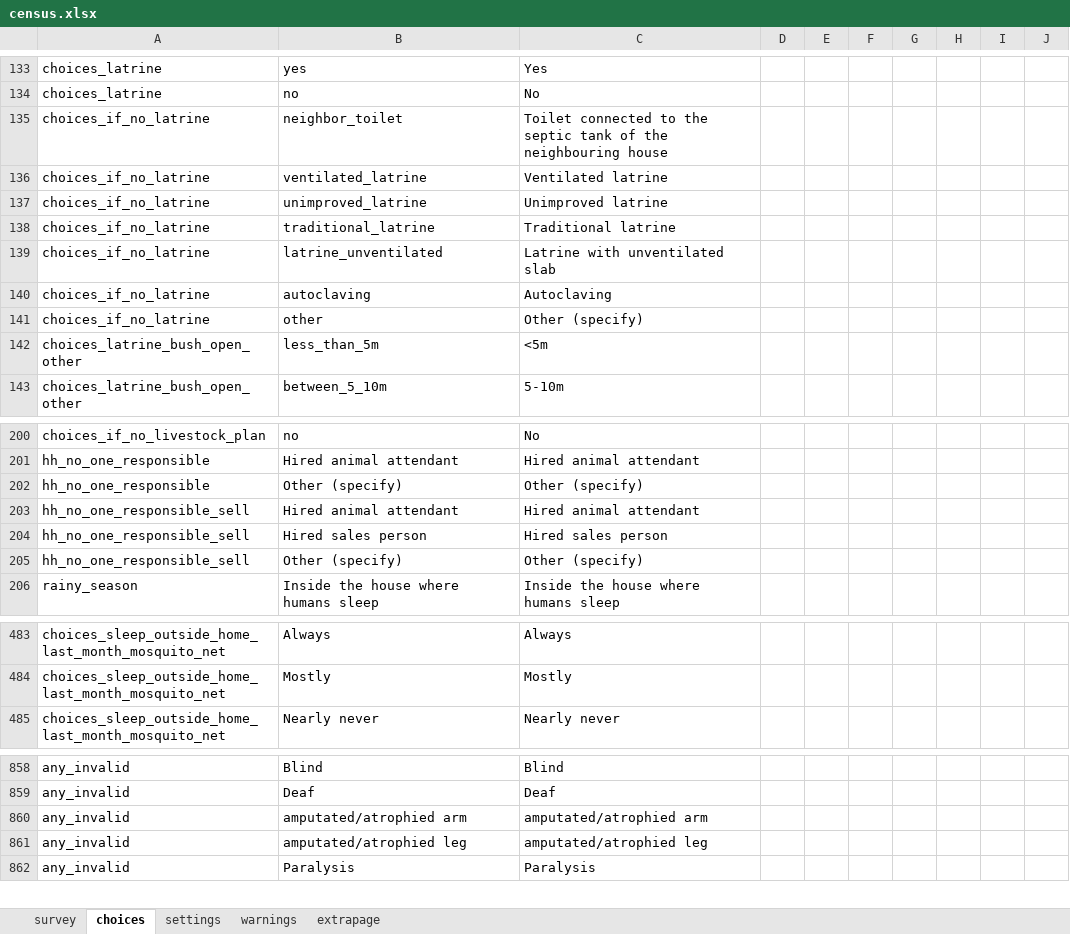
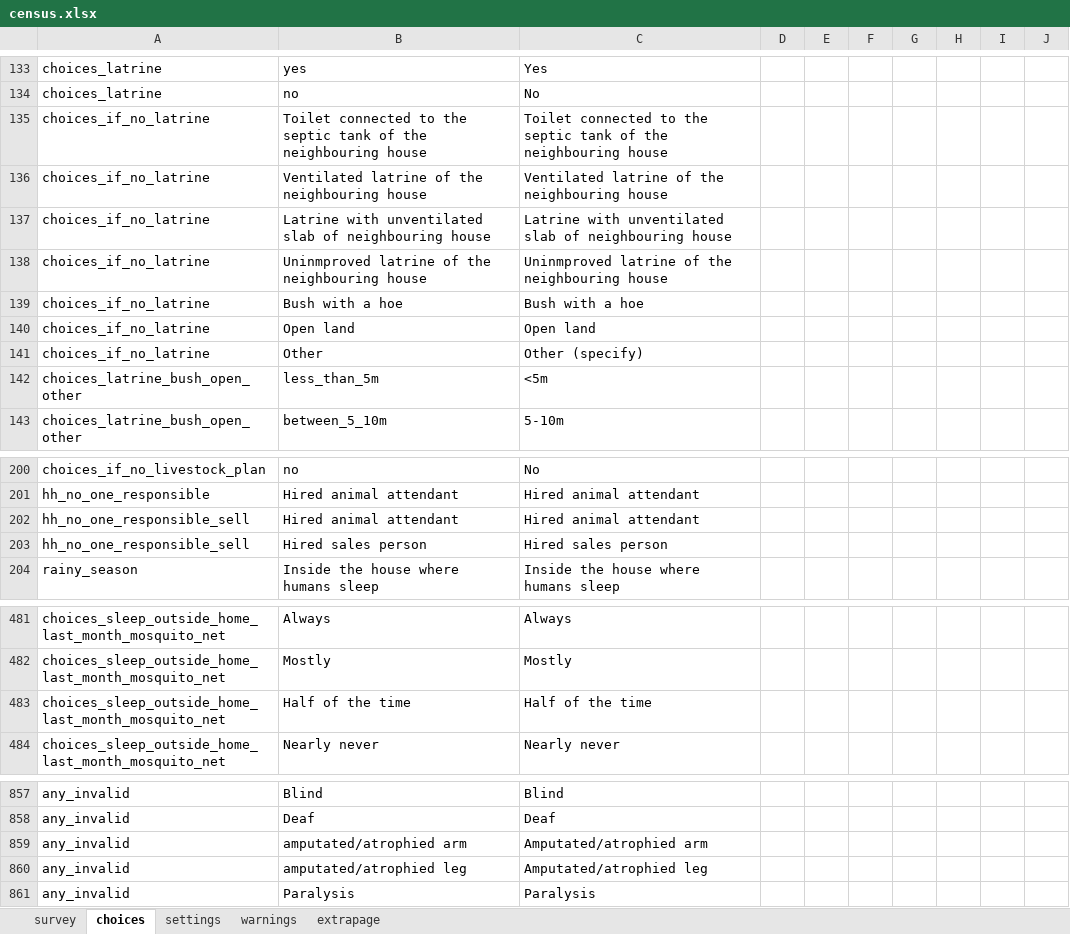
Before and after one commit to linl33/bohemia, an Excel workbook: forms/census.xlsx, sheet choices, drawn as a sheet; only a part is shown, gaps mark what is left out; values as stored, in another font and other column widths than the file's, no borders; charts and pictures and conditional formats not drawn; removed rows and columns are numbered as before the commit, all else as after; the diff names each change by its address in the sheet, - before the commit and + after, or states it on an @@ line.

```diff
--- a/forms/census.xlsx (sheet choices)
+++ b/forms/census.xlsx (sheet choices)
-B135: neighbor_toilet
+B135: Toilet connected to the septic tank of the neighbouring house
-B136: ventilated_latrine
+B136: Ventilated latrine of the neighbouring house
-C136: Ventilated latrine
+C136: Ventilated latrine of the neighbouring house
-row 137: choices_if_no_latrine | unimproved_latrine | Unimproved latrine
-B137: traditional_latrine
+B137: Latrine with unventilated slab of neighbouring house
-C137: Traditional latrine
+C137: Latrine with unventilated slab of neighbouring house
-B138: latrine_unventilated
+B138: Uninmproved latrine of the neighbouring house
-C138: Latrine with unventilated slab
+C138: Uninmproved latrine of the neighbouring house
-B139: autoclaving
+B139: Bush with a hoe
-C139: Autoclaving
+C139: Bush with a hoe
+row 140: choices_if_no_latrine | Open land | Open land
-B141: other
+B141: Other
-row 202: hh_no_one_responsible | Other (specify) | Other (specify)
-row 205: hh_no_one_responsible_sell | Other (specify) | Other (specify)
+row 483: choices_sleep_outside_home_last_month_mosquito_net | Half of the time | Half of the time
-C859: amputated/atrophied arm
+C859: Amputated/atrophied arm
-C860: amputated/atrophied leg
+C860: Amputated/atrophied leg
```
Also changed, not shown: sheet survey, sheet extrapage, sheet settings.
